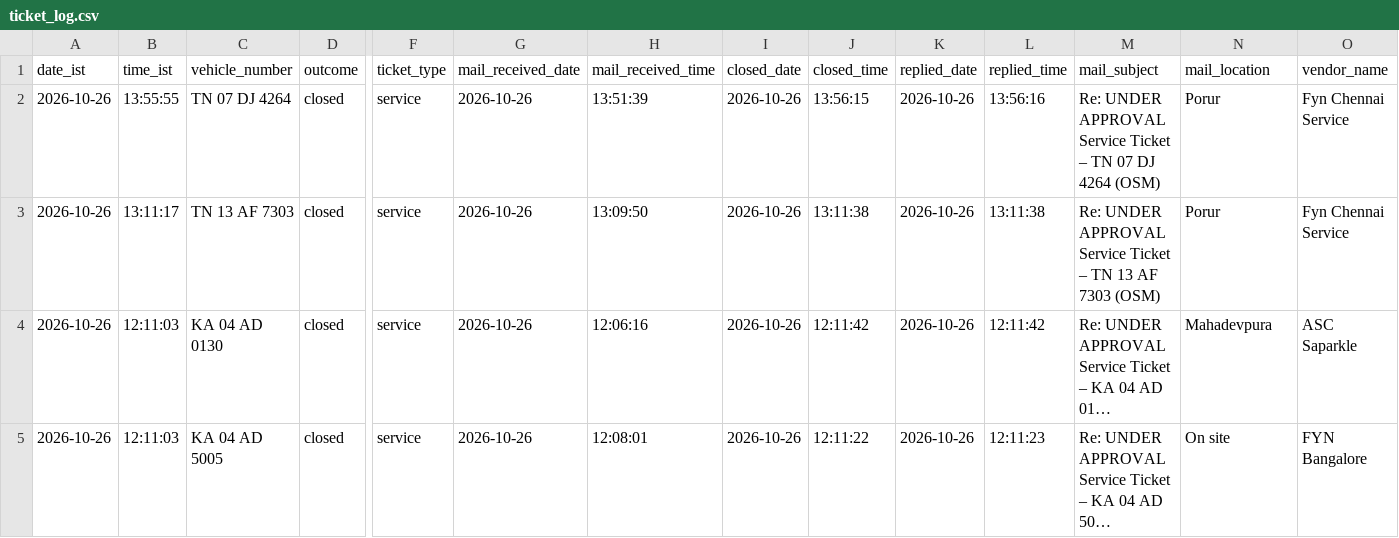
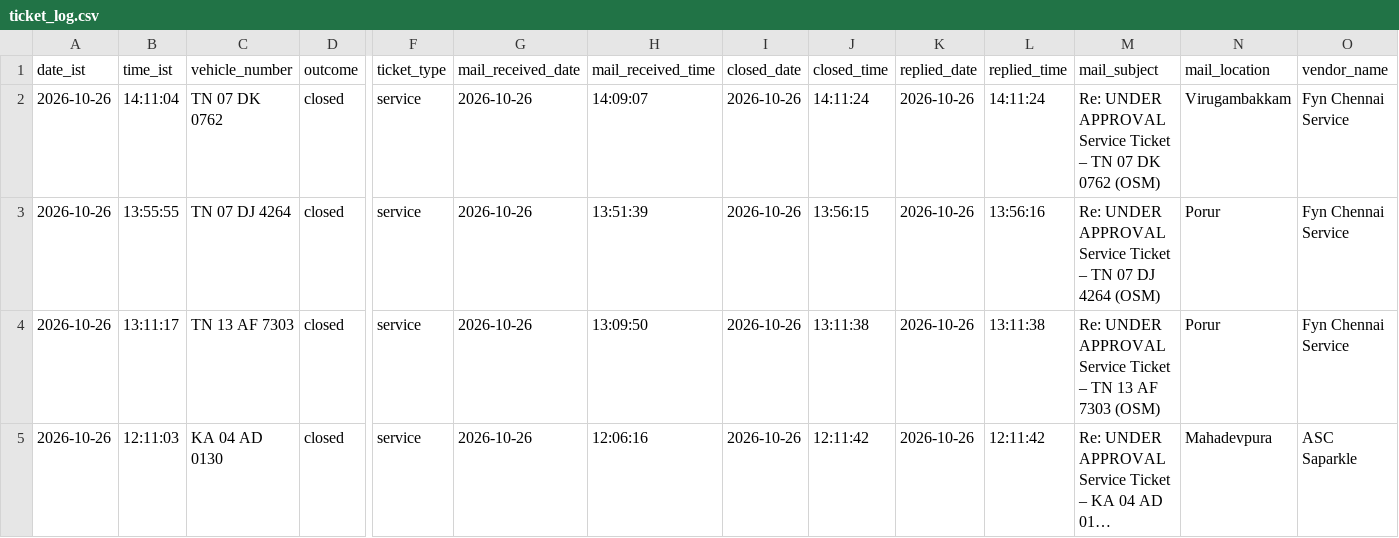
Before and after one commit to Lipsita-Panda/Fyn-Ticket-Closing-Automation, a CSV file: logs/ticket_log.csv, drawn as a sheet; only a part is shown, gaps mark what is left out; the shorter side is filled out with more unchanged rows; long unchanged cells end in …; rows hold the shown columns only; the diff names each change by its address in the sheet, - before the commit and + after, or states it on an @@ line.

```diff
--- a/logs/ticket_log.csv
+++ b/logs/ticket_log.csv
+row 2: 2026-10-26 | 14:11:04 | TN 07 DK 0762 | closed | service | 2026-10-26 | 14:09:07 | 2026-10-26 | 14:11:24 | 2026-10-26 | 14:11:24 | Re: UNDER APPROVAL Service Ticket – TN 07 DK 0762 (OSM) | Virugambakkam | Fyn Chennai Service
```
